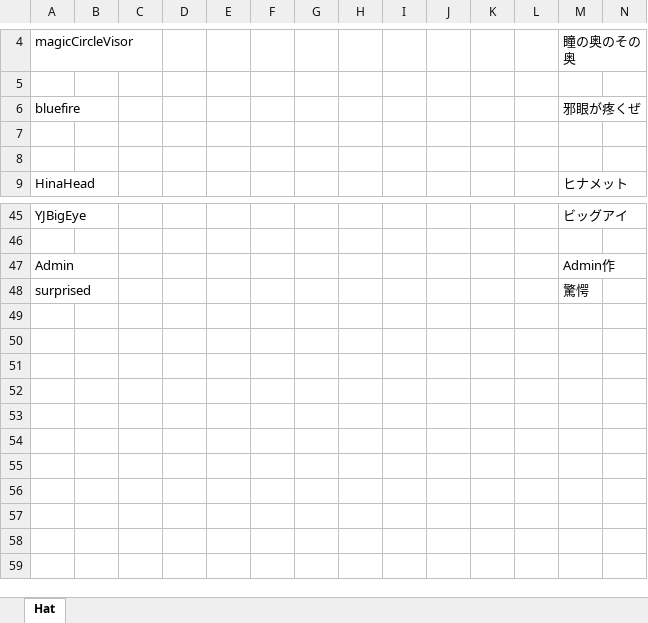
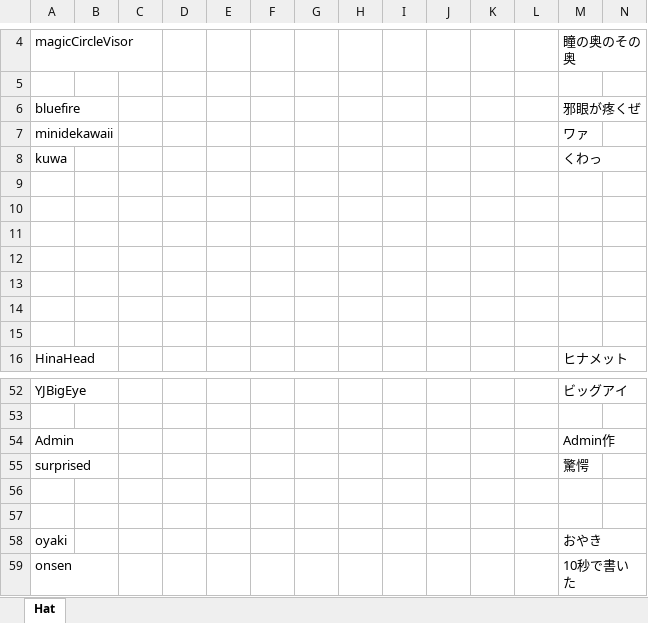
Before and after one commit to yukieiji/ExtremeVisor, an Excel workbook: VisorTransData.xlsx, sheet Hat, drawn as a sheet; only a part is shown, gaps mark what is left out; values as stored, in another font and other column widths than the file's, no borders; rows hold the shown columns only; the diff names each change by its address in the sheet, - before the commit and + after, or states it on an @@ line.

Commit message:
feat:new visor from oyakimon

```diff
--- a/VisorTransData.xlsx (sheet Hat)
+++ b/VisorTransData.xlsx (sheet Hat)
+row 7: minidekawaii |  |  |  |  |  |  |  |  |  |  |  | ワァ
+row 8: kuwa |  |  |  |  |  |  |  |  |  |  |  | くわっ
+row 9: (empty)
+row 10: (empty)
+row 11: (empty)
+row 12: (empty)
+row 13: (empty)
+row 56: (empty)
+row 57: (empty)
+row 58: oyaki |  |  |  |  |  |  |  |  |  |  |  | おやき
+row 59: onsen |  |  |  |  |  |  |  |  |  |  |  | 10秒で書いた
```
Also changed, not shown: 7 other files.
